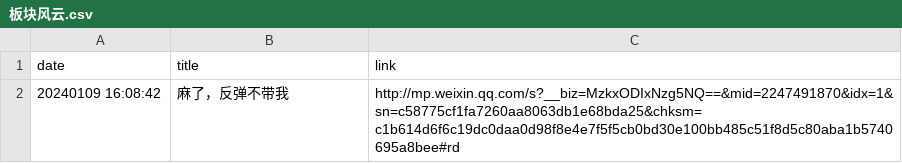
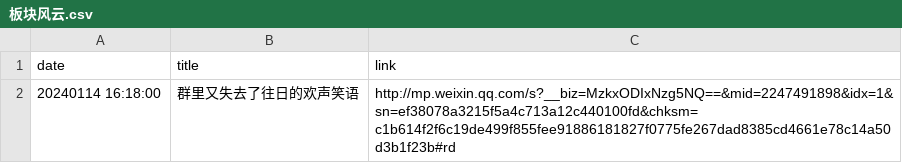
Before and after one commit to wuxiulin/stock_view, a CSV file: 公众号文章/板块风云/板块风云.csv, drawn as a sheet.

```diff
--- a/公众号文章/板块风云/板块风云.csv
+++ b/公众号文章/板块风云/板块风云.csv
@@ -1,2 +1,2 @@
 date,title,link
-20240109 16:08:42,麻了，反弹不带我,http://mp.weixin.qq.com/s?__biz=MzkxODIxNzg5NQ==&mid=2247491870&idx=1&sn=c58775cf1fa7260aa8063db1e68bda25&chksm=c1b614d6f6c19dc0daa0d98f8e4e7f5f5cb0bd30e100bb485c51f8d5c80aba1b5740695a8bee#rd
+20240114 16:18:00,群里又失去了往日的欢声笑语,http://mp.weixin.qq.com/s?__biz=MzkxODIxNzg5NQ==&mid=2247491898&idx=1&sn=ef38078a3215f5a4c713a12c440100fd&chksm=c1b614f2f6c19de499f855fee91886181827f0775fe267dad8385cd4661e78c14a50d3b1f23b#rd
```
Also changed, not shown: 公众号文章/波段之门/波段之门.csv, 公众号文章/王荣昌/王荣昌.csv, 47 other files.
